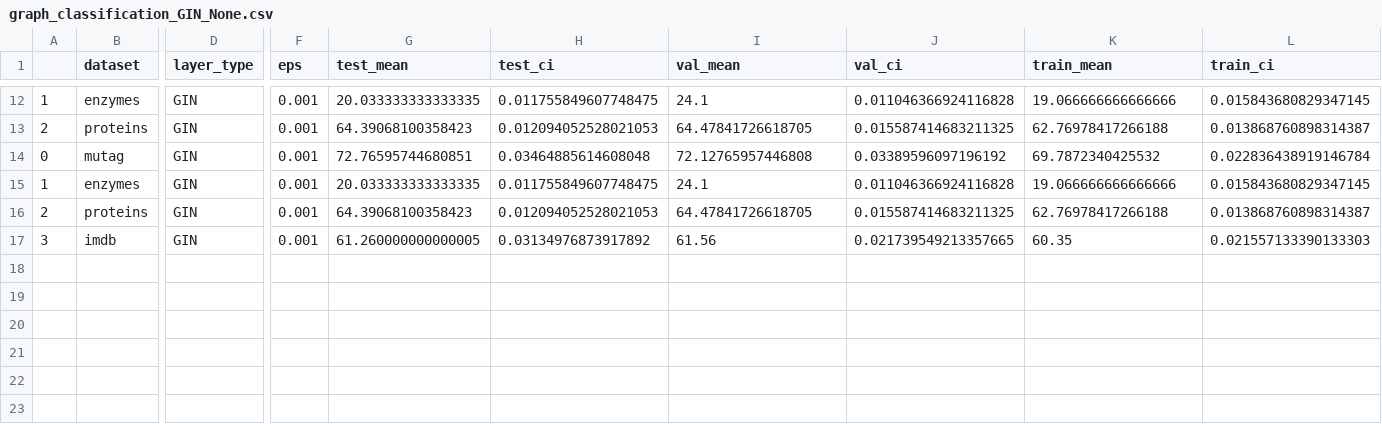
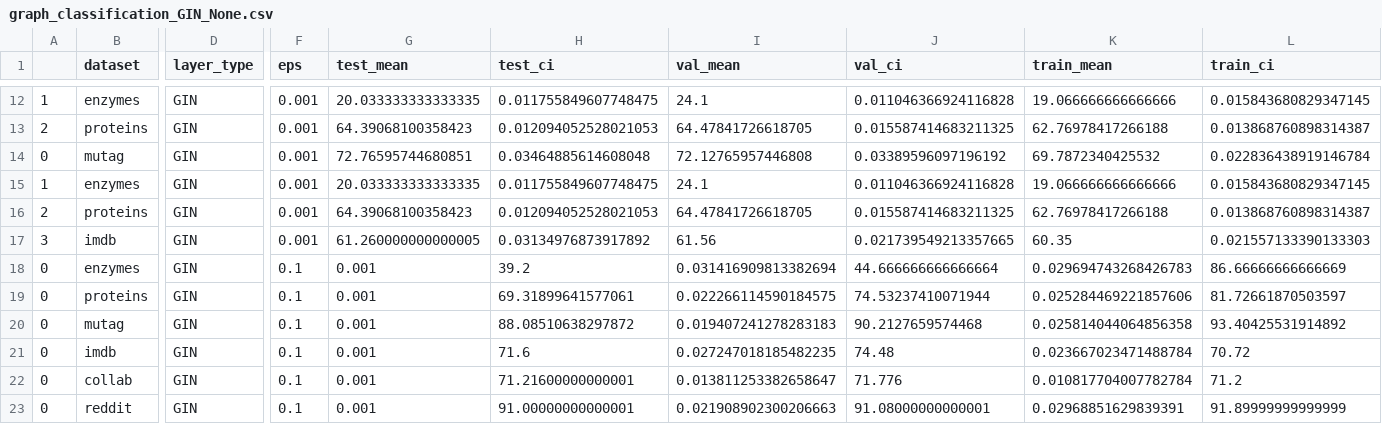
Before and after one commit to LFesser97/graph_moes, a CSV file: results/graph_classification_GIN_None.csv, drawn as a sheet; only a part is shown, gaps mark what is left out; rows hold the shown columns only; the diff names each change by its address in the sheet, - before the commit and + after, or states it on an @@ line.

```diff
--- a/results/graph_classification_GIN_None.csv
+++ b/results/graph_classification_GIN_None.csv
+row 18: 0 | enzymes | GIN | 0.1 | 0.001 | 39.2 | 0.031416909813382694 | 44.666666666666664 | 0.029694743268426783 | 86.66666666666669
+row 19: 0 | proteins | GIN | 0.1 | 0.001 | 69.31899641577061 | 0.022266114590184575 | 74.53237410071944 | 0.025284469221857606 | 81.72661870503597
+row 20: 0 | mutag | GIN | 0.1 | 0.001 | 88.08510638297872 | 0.019407241278283183 | 90.2127659574468 | 0.025814044064856358 | 93.40425531914892
+row 21: 0 | imdb | GIN | 0.1 | 0.001 | 71.6 | 0.027247018185482235 | 74.48 | 0.023667023471488784 | 70.72
+row 22: 0 | collab | GIN | 0.1 | 0.001 | 71.21600000000001 | 0.013811253382658647 | 71.776 | 0.010817704007782784 | 71.2
+row 23: 0 | reddit | GIN | 0.1 | 0.001 | 91.00000000000001 | 0.021908902300206663 | 91.08000000000001 | 0.02968851629839391 | 91.89999999999999
```
Also changed, not shown: results/graph_classification_GCN_None.csv, results/graph_classification_MLP_None.csv, 3 other files.
